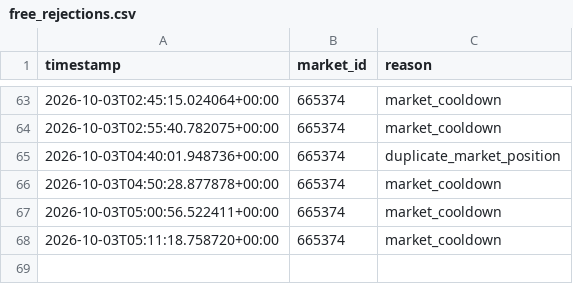
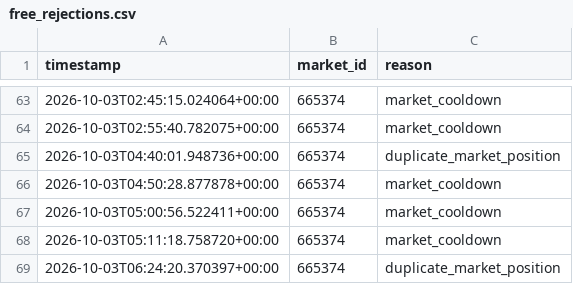
Before and after one commit to AIYAMADAPHOTO/polymarket-free-paper-20260930-001236, a CSV file: freebot-data-v2/free_rejections.csv, drawn as a sheet; only a part is shown, gaps mark what is left out.

```diff
--- a/freebot-data-v2/free_rejections.csv
+++ b/freebot-data-v2/free_rejections.csv
@@ -68 +68,2 @@ timestamp,market_id,reason
 2026-10-03T05:11:18.758720+00:00,665374,market_cooldown
+2026-10-03T06:24:20.370397+00:00,665374,duplicate_market_position
```
Also changed, not shown: freebot-data-v2/free_heartbeat.csv, freebot-data-v2/free_scan_summary.csv, 9 other files.
